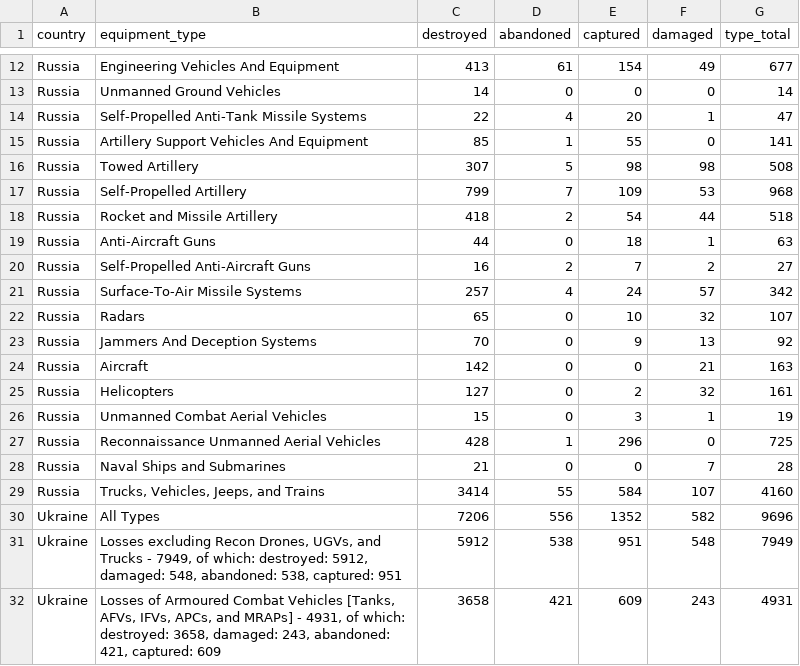
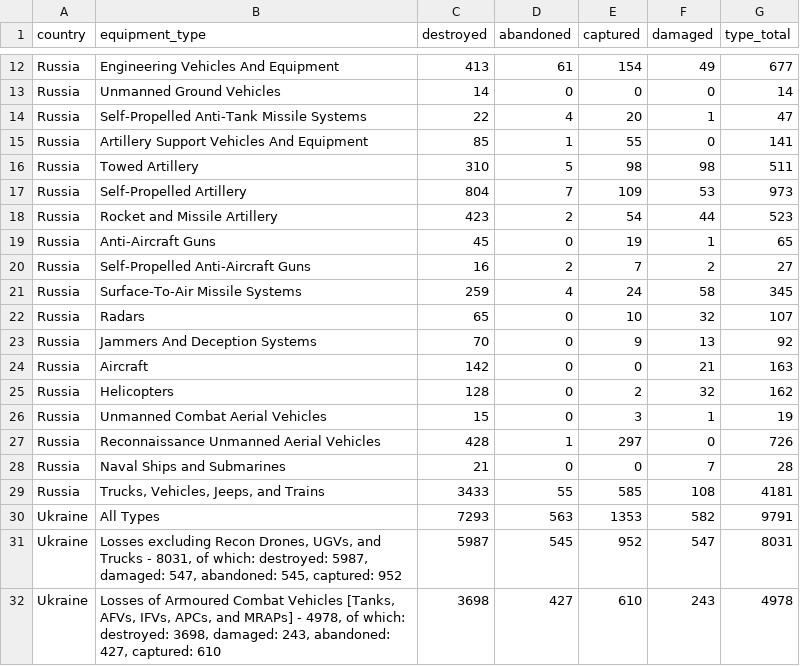
Before and after one commit to KuleRucket/scrape_oryx, a CSV file: outputfiles/totals_by_type.csv, drawn as a sheet; only a part is shown, gaps mark what is left out; the diff covers the shown part only.

```diff
--- a/outputfiles/totals_by_type.csv
+++ b/outputfiles/totals_by_type.csv
@@ -15,8 +15,8 @@ Russia,Self-Propelled Anti-Tank Missile Systems,22,4,20,1,47
 Russia,Artillery Support Vehicles And Equipment,85,1,55,0,141
-Russia,Towed Artillery,307,5,98,98,508
-Russia,Self-Propelled Artillery,799,7,109,53,968
-Russia,Rocket and Missile Artillery,418,2,54,44,518
-Russia,Anti-Aircraft Guns,44,0,18,1,63
+Russia,Towed Artillery,310,5,98,98,511
+Russia,Self-Propelled Artillery,804,7,109,53,973
+Russia,Rocket and Missile Artillery,423,2,54,44,523
+Russia,Anti-Aircraft Guns,45,0,19,1,65
 Russia,Self-Propelled Anti-Aircraft Guns,16,2,7,2,27
-Russia,Surface-To-Air Missile Systems,257,4,24,57,342
+Russia,Surface-To-Air Missile Systems,259,4,24,58,345
 Russia,Radars,65,0,10,32,107
@@ -24,9 +24,9 @@ Russia,Jammers And Deception Systems,70,0,9,13,92
 Russia,Aircraft,142,0,0,21,163
-Russia,Helicopters,127,0,2,32,161
+Russia,Helicopters,128,0,2,32,162
 Russia,Unmanned Combat Aerial Vehicles,15,0,3,1,19
-Russia,Reconnaissance Unmanned Aerial Vehicles,428,1,296,0,725
+Russia,Reconnaissance Unmanned Aerial Vehicles,428,1,297,0,726
 Russia,Naval Ships and Submarines,21,0,0,7,28
-Russia,"Trucks, Vehicles, Jeeps, and Trains",3414,55,584,107,4160
-Ukraine,All Types,7206,556,1352,582,9696
-Ukraine,"Losses excluding Recon Drones, UGVs, and Trucks - 7949, of which: destroyed: 5912, damaged: 548, abandoned: 538, captured: 951",5912,538,951,548,7949
-Ukraine,"Losses of Armoured Combat Vehicles [Tanks, AFVs, IFVs, APCs, and MRAPs] - 4931, of which: destroyed: 3658, damaged: 243, abandoned: 421, captured: 609",3658,421,609,243,4931
+Russia,"Trucks, Vehicles, Jeeps, and Trains",3433,55,585,108,4181
+Ukraine,All Types,7293,563,1353,582,9791
+Ukraine,"Losses excluding Recon Drones, UGVs, and Trucks - 8031, of which: destroyed: 5987, damaged: 547, abandoned: 545, captured: 952",5987,545,952,547,8031
+Ukraine,"Losses of Armoured Combat Vehicles [Tanks, AFVs, IFVs, APCs, and MRAPs] - 4978, of which: destroyed: 3698, damaged: 243, abandoned: 427, captured: 610",3698,427,610,243,4978
```
Also changed, not shown: 2 added rows, 2 removed rows and 44 edited cells elsewhere in this file, inputfiles/daily_count_baseline.csv, outputfiles/daily_count.csv, 3 other files.
